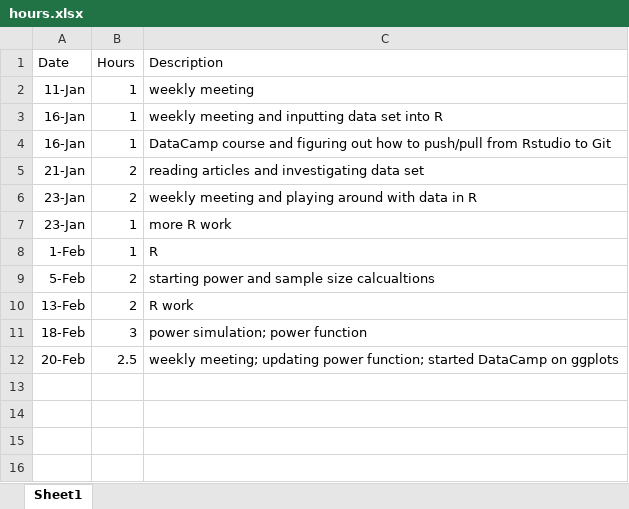
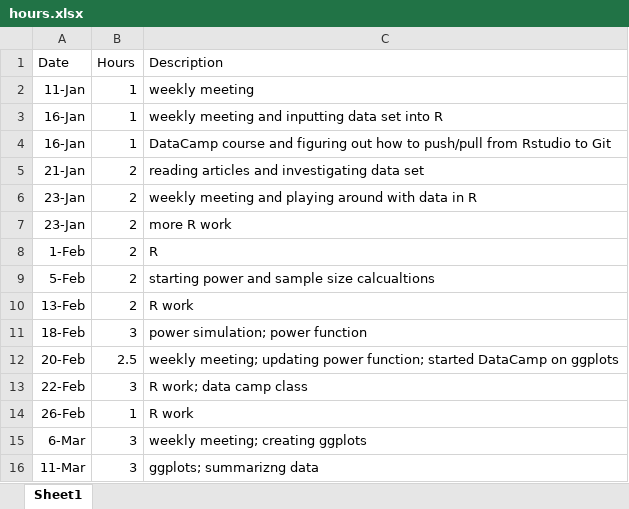
Before and after one commit to shannonpileggi/SP--Johnson--CorrelatedData, an Excel workbook: hours.xlsx, sheet Sheet1, drawn as a sheet; values as stored, in another font and other column widths than the file's, no borders; the diff names each change by its address in the sheet, - before the commit and + after, or states it on an @@ line.

Commit message:
more ggplots; summarizing data into an excel doc

```diff
--- a/hours.xlsx (sheet Sheet1)
+++ b/hours.xlsx (sheet Sheet1)
-B7:B8 (Hours): 1
+B7:B8 (Hours): 2
+row 13: 22-Feb | 3 | R work; data camp class
+row 14: 26-Feb | 1 | R work
+row 15: 6-Mar | 3 | weekly meeting; creating ggplots
+row 16: 11-Mar | 3 | ggplots; summarizng data
```
Also changed, not shown: 2 other files.
